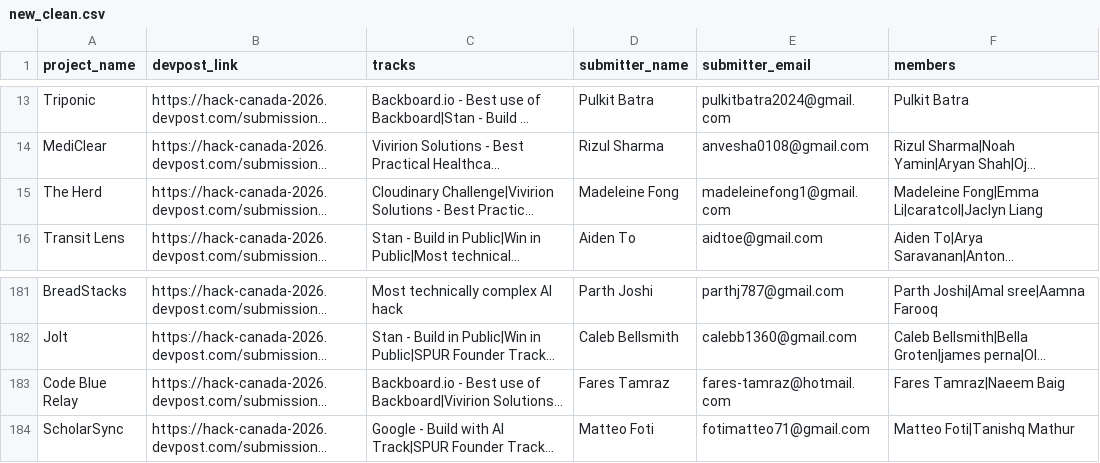
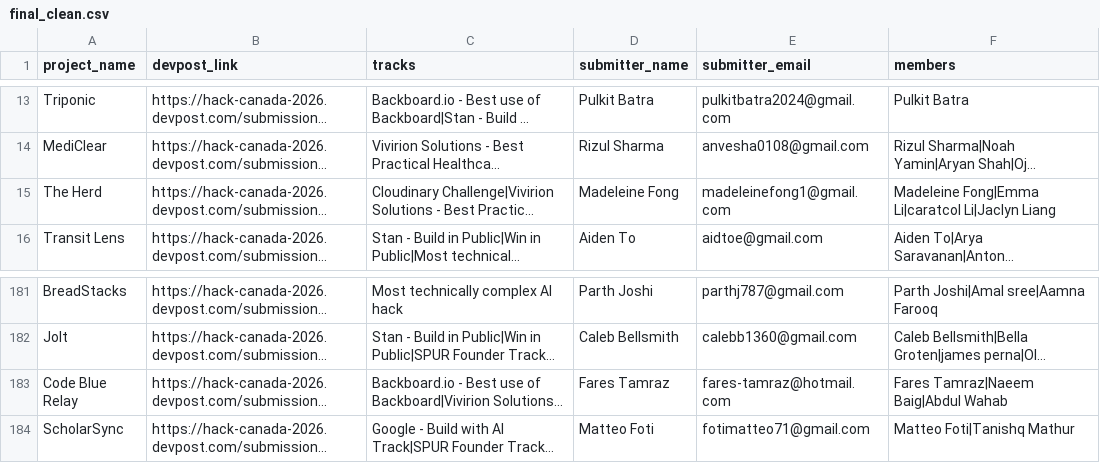
Before and after one commit to Hack-Canada/judging-platform, a CSV file: data/final_clean.csv (was data/new_clean.csv), drawn as a sheet; only a part is shown, gaps mark what is left out; long unchanged cells end in …; the diff names each change by its address in the sheet, - before the commit and + after, or states it on an @@ line.

```diff
--- a/data/new_clean.csv
+++ b/data/final_clean.csv
-F15 (members): Madeleine Fong|Emma Li|caratcol|Jaclyn Liang
+F15 (members): Madeleine Fong|Emma Li|caratcol Li|Jaclyn Liang
-F183 (members): Fares Tamraz|Naeem Baig
+F183 (members): Fares Tamraz|Naeem Baig|Abdul Wahab
```
Also changed, not shown: 4 other files.
